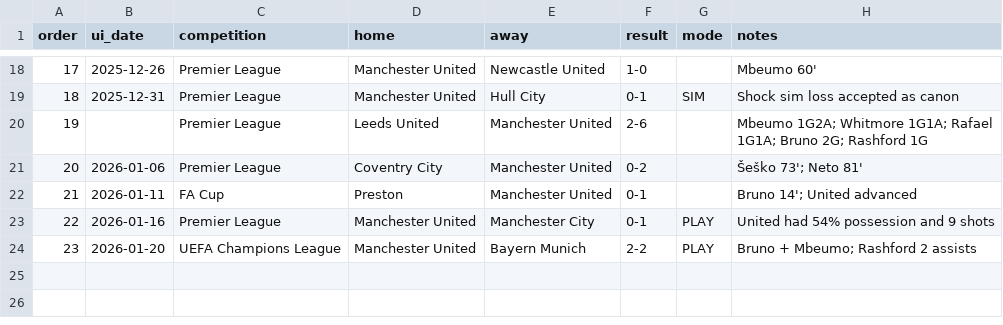
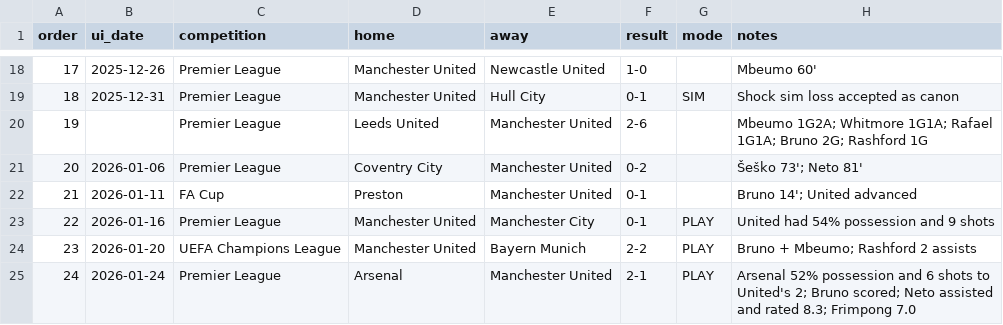
Before and after one commit to dejanheroxd/fc26-ronaldo-united-universe, a CSV file: matches/matches.csv, drawn as a sheet; only a part is shown, gaps mark what is left out.

Commit message:
Add Arsenal 2-1 Manchester United

```diff
--- a/matches/matches.csv
+++ b/matches/matches.csv
@@ -24 +24,2 @@ order,ui_date,competition,home,away,result,mode,notes
 23,2026-01-20,UEFA Champions League,Manchester United,Bayern Munich,2-2,PLAY,Bruno + Mbeumo; Rashford 2 assists
+24,2026-01-24,Premier League,Arsenal,Manchester United,2-1,PLAY,Arsenal 52% possession and 6 shots to United's 2; Bruno scored; Neto assisted and rated 8.3; Frimpong 7.0
```
